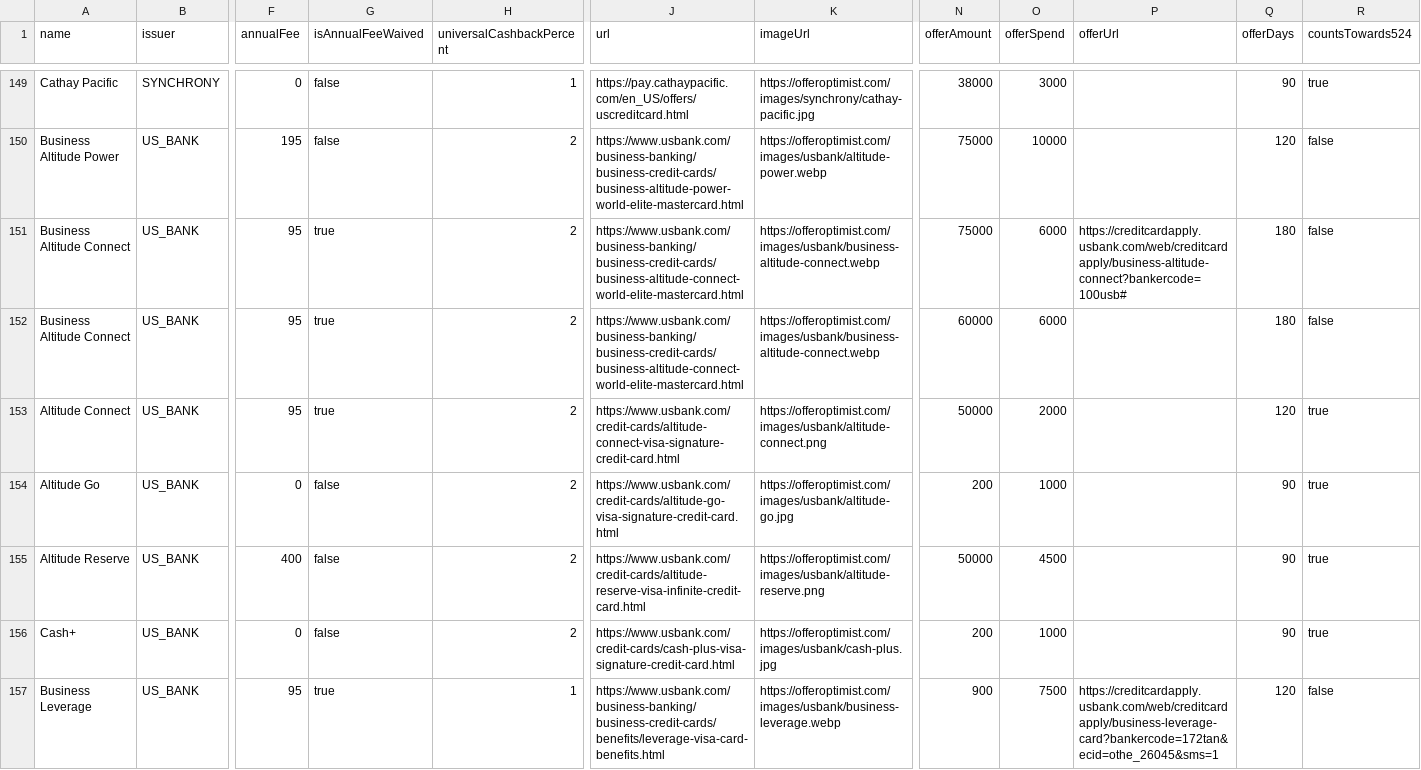
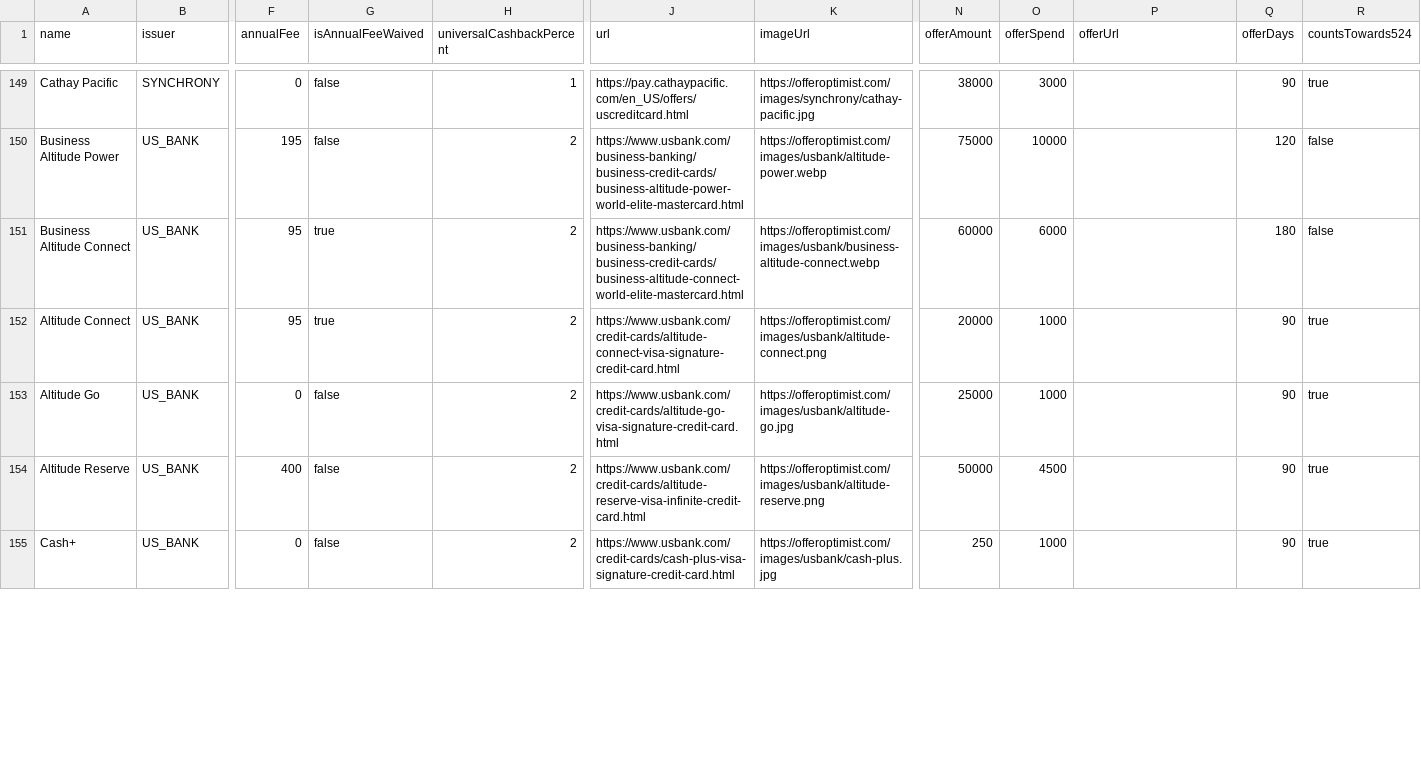
Before and after one commit to andenacitelli/credit-card-bonuses-api, a CSV file: exports/data.csv, drawn as a sheet; only a part is shown, gaps mark what is left out; removed rows and columns are numbered as before the commit, all else as after; rows hold the shown columns only; the diff covers the shown part only; the diff names each change by its address in the sheet, - before the commit and + after, or states it on an @@ line.

Commit message:
updates: Ink Preferred, various USBank

```diff
--- a/exports/data.csv
+++ b/exports/data.csv
-row 151: Business Altitude Connect | US_BANK | 95 | true | 2 | https://www.usbank.com/business-banking/business-credit-cards/business-altitude-connect-world-elite-mastercard.html | https://offeroptimist.com/images/usbank/business-altitude-connect.webp | 75000 | 6000 | https://creditcardapply.usbank.com/web/creditcardapply/business-altitude-connect?bankercode=100usb# | 180 | false
-N152 (offerAmount): 50000
+N152 (offerAmount): 20000
-O152 (offerSpend): 2000
+O152 (offerSpend): 1000
-Q152 (offerDays): 120
+Q152 (offerDays): 90
-N153 (offerAmount): 200
+N153 (offerAmount): 25000
-N155 (offerAmount): 200
+N155 (offerAmount): 250
-row 157: Business Leverage | US_BANK | 95 | true | 1 | https://www.usbank.com/business-banking/business-credit-cards/benefits/leverage-visa-card-benefits.html | https://offeroptimist.com/images/usbank/business-leverage.webp | 900 | 7500 | https://creditcardapply.usbank.com/web/creditcardapply/business-leverage-card?bankercode=172tan&ecid=othe_26045&sms=1 | 120 | false
```
Also changed, not shown: 1 removed row and 5 edited cells elsewhere in this file, 4 other files.
